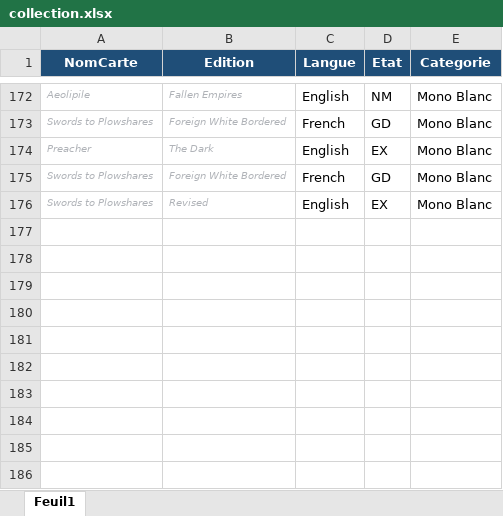
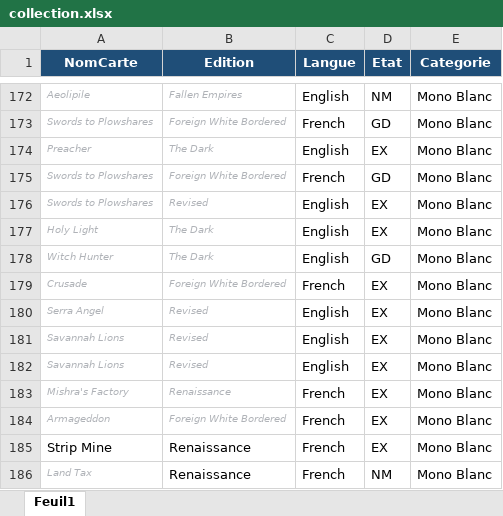
Before and after one commit to sokomano-ship-it/mtg-portfolio, an Excel workbook: uploads/collection.xlsx, sheet Feuil1, drawn as a sheet; only a part is shown, gaps mark what is left out; values as stored, in another font and other column widths than the file's, no borders; table styles not drawn; the diff names each change by its address in the sheet, - before the commit and + after, or states it on an @@ line.

Commit message:
Update collection

```diff
--- a/uploads/collection.xlsx (sheet Feuil1)
+++ b/uploads/collection.xlsx (sheet Feuil1)
+row 177: Holy Light | The Dark | English | EX | Mono Blanc
+row 178: Witch Hunter | The Dark | English | GD | Mono Blanc
+row 179: Crusade | Foreign White Bordered | French | EX | Mono Blanc
+row 180: Serra Angel | Revised | English | EX | Mono Blanc
+row 181: Savannah Lions | Revised | English | EX | Mono Blanc
+row 182: Savannah Lions | Revised | English | EX | Mono Blanc
+row 183: Mishra's Factory | Renaissance | French | EX | Mono Blanc
+row 184: Armageddon | Foreign White Bordered | French | EX | Mono Blanc
+row 185: Strip Mine | Renaissance | French | EX | Mono Blanc
+row 186: Land Tax | Renaissance | French | NM | Mono Blanc
```
